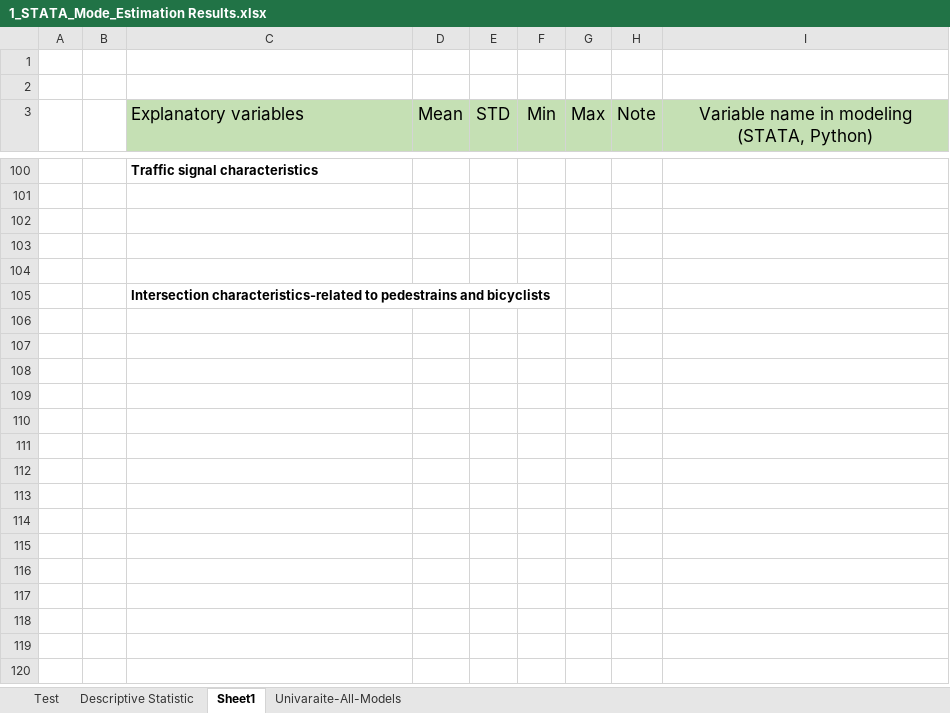
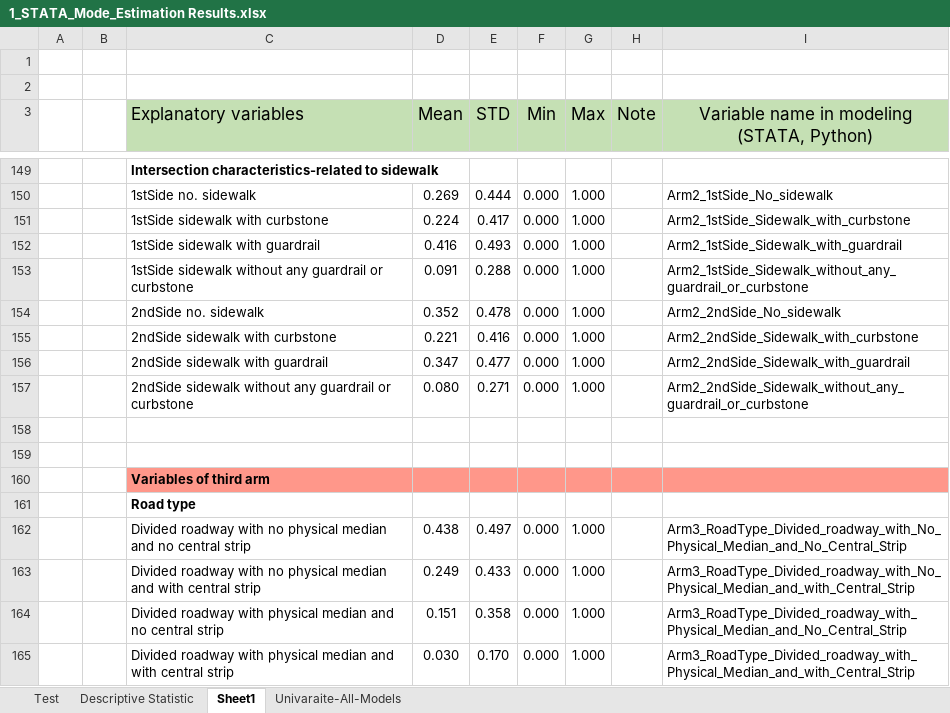
Before and after one commit to Ghasak/Toyota_project_Data_Wrangling, an Excel workbook: 3_Toyota_Data_Modeling/STATA/1_STATA_Mode_Estimation Results.xlsx, sheet Sheet1, drawn as a sheet; only a part is shown, gaps mark what is left out; the shorter side is filled out with more unchanged rows; values as stored, in another font and other column widths than the file's, no borders; addresses are those after the commit; the diff covers the shown part only; the diff names each change by its address in the sheet, - before the commit and + after, or states it on an @@ line.

```diff
--- a/3_Toyota_Data_Modeling/STATA/1_STATA_Mode_Estimation Results.xlsx (sheet Sheet1)
+++ b/3_Toyota_Data_Modeling/STATA/1_STATA_Mode_Estimation Results.xlsx (sheet Sheet1)
-C149 (Explanatory variables): Traffic signal characteristics
+C149 (Explanatory variables): Intersection characteristics-related to sidewalk
+row 150:  |  | 1stSide no. sidewalk | 0.269 | 0.444 | 0.000 | 1.000 |  | Arm2_1stSide_No_sidewalk
+row 151:  |  | 1stSide sidewalk with curbstone | 0.224 | 0.417 | 0.000 | 1.000 |  | Arm2_1stSide_Sidewalk_with_curbstone
+row 152:  |  | 1stSide sidewalk with guardrail | 0.416 | 0.493 | 0.000 | 1.000 |  | Arm2_1stSide_Sidewalk_with_guardrail
+row 153:  |  | 1stSide sidewalk without any guardrail or curbstone | 0.091 | 0.288 | 0.000 | 1.000 |  | Arm2_1stSide_Sidewalk_without_any_guardrail_or_curbstone
+row 154:  |  | 2ndSide no. sidewalk | 0.352 | 0.478 | 0.000 | 1.000 |  | Arm2_2ndSide_No_sidewalk
+row 155:  |  | 2ndSide sidewalk with curbstone | 0.221 | 0.416 | 0.000 | 1.000 |  | Arm2_2ndSide_Sidewalk_with_curbstone
+row 156:  |  | 2ndSide sidewalk with guardrail | 0.347 | 0.477 | 0.000 | 1.000 |  | Arm2_2ndSide_Sidewalk_with_guardrail
+row 157:  |  | 2ndSide sidewalk without any guardrail or curbstone | 0.080 | 0.271 | 0.000 | 1.000 |  | Arm2_2ndSide_Sidewalk_without_any_guardrail_or_curbstone
+row 160:  |  | Variables of third arm
+row 161:  |  | Road type
+row 162:  |  | Divided roadway with no physical median and no central strip | 0.438 | 0.497 | 0.000 | 1.000 |  | Arm3_RoadType_Divided_roadway_with_No_Physical_Median_and_No_Central_Strip
+row 163:  |  | Divided roadway with no physical median and with central strip | 0.249 | 0.433 | 0.000 | 1.000 |  | Arm3_RoadType_Divided_roadway_with_No_Physical_Median_and_with_Central_Strip
+row 164:  |  | Divided roadway with physical median and no central strip | 0.151 | 0.358 | 0.000 | 1.000 |  | Arm3_RoadType_Divided_roadway_with_Physical_Median_and_No_Central_Strip
+row 165:  |  | Divided roadway with physical median and with central strip | 0.030 | 0.170 | 0.000 | 1.000 |  | Arm3_RoadType_Divided_roadway_with_Physical_Median_and_with_Central_Strip
```
Also changed, not shown: 121 added rows, 1 removed row, 1 edited cell and cell formats elsewhere in this sheet, 1 other file.
